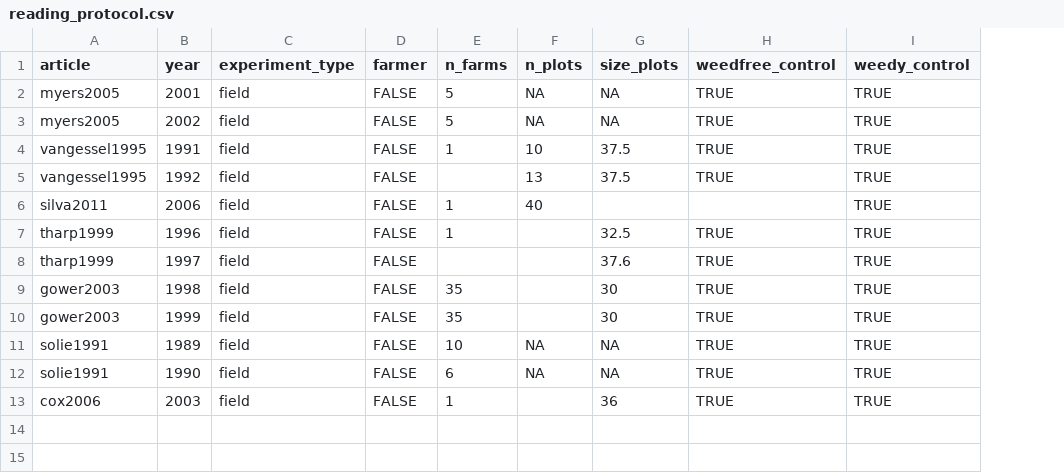
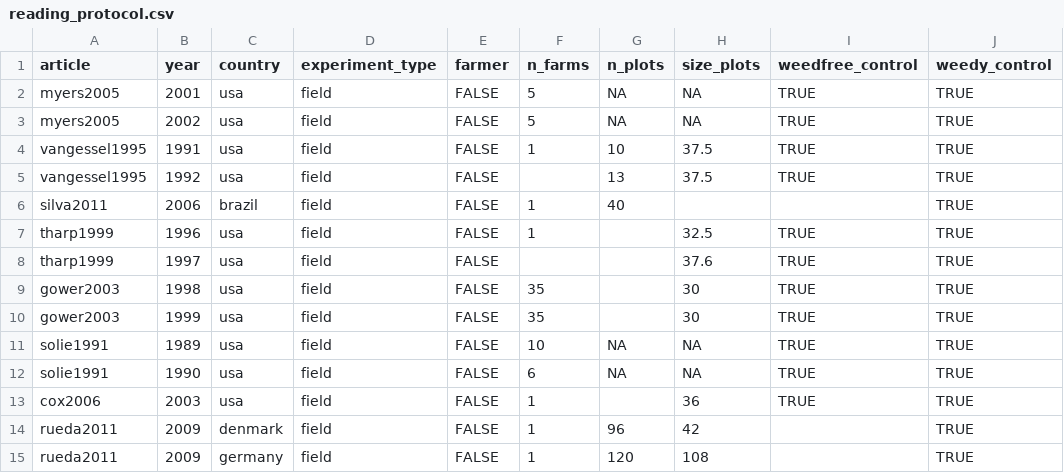
Before and after one commit to Norival/rapport_biblio, a CSV file: R/datas/reading_protocol.csv, drawn as a sheet; the diff names each change by its address in the sheet, - before the commit and + after, or states it on an @@ line.

```diff
--- a/R/datas/reading_protocol.csv
+++ b/R/datas/reading_protocol.csv
+column C (country), rows 2-13: usa | usa | usa | usa | brazil | usa | usa | usa | usa | usa | usa | usa
+row 14: rueda2011 | 2009 | denmark | field | FALSE | 1 | 96 | 42 |  | TRUE
+row 15: rueda2011 | 2009 | germany | field | FALSE | 1 | 120 | 108 |  | TRUE
```
Also changed, not shown: R/datas/reading_crop.csv, R/datas/reading_general.csv, 5 other files.
